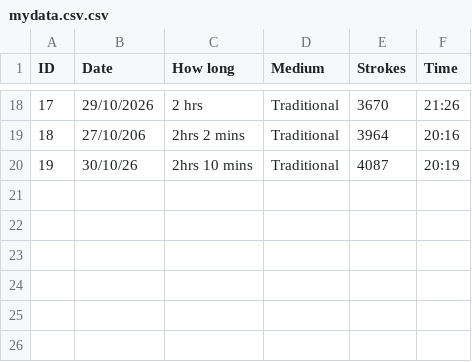
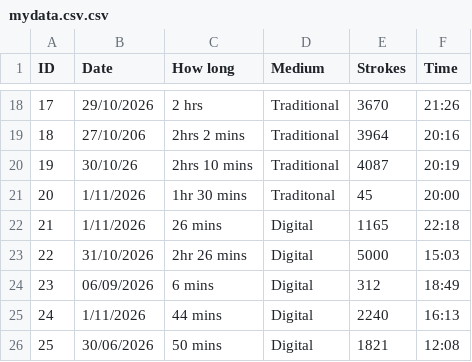
Before and after one commit to sillygoosescribbles101/DearData, a CSV file: dear_data_sketch/data/mydata.csv.csv, drawn as a sheet; only a part is shown, gaps mark what is left out.

Commit message:
More data added (25 mark)

```diff
--- a/dear_data_sketch/data/mydata.csv.csv
+++ b/dear_data_sketch/data/mydata.csv.csv
@@ -20 +20,7 @@ ID,Date,How long,Medium,Strokes,Time
 19,30/10/26,2hrs 10 mins,Traditional,4087,20:19
+20,1/11/2026,1hr 30 mins,Traditonal,45,20:00
+21,1/11/2026,26 mins,Digital,1165,22:18
+22,31/10/2026,2hr 26 mins,Digital,5000,15:03
+23,06/09/2026,6 mins,Digital,312,18:49
+24,1/11/2026,44 mins,Digital,2240,16:13
+25,30/06/2026,50 mins,Digital,1821,12:08
```
